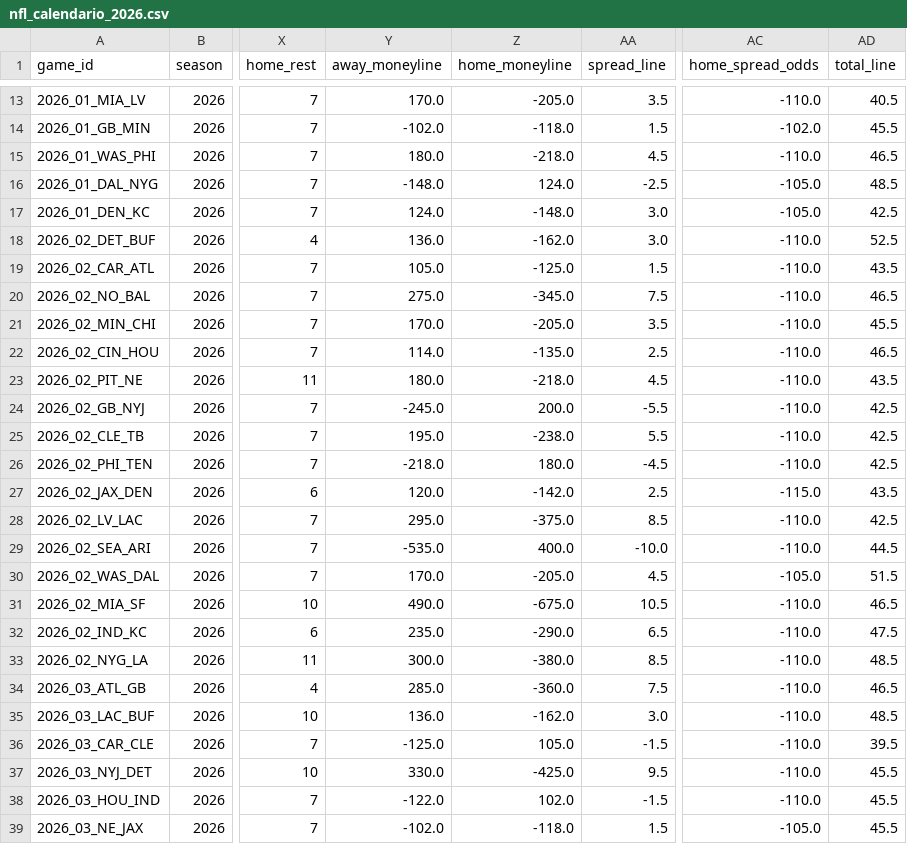
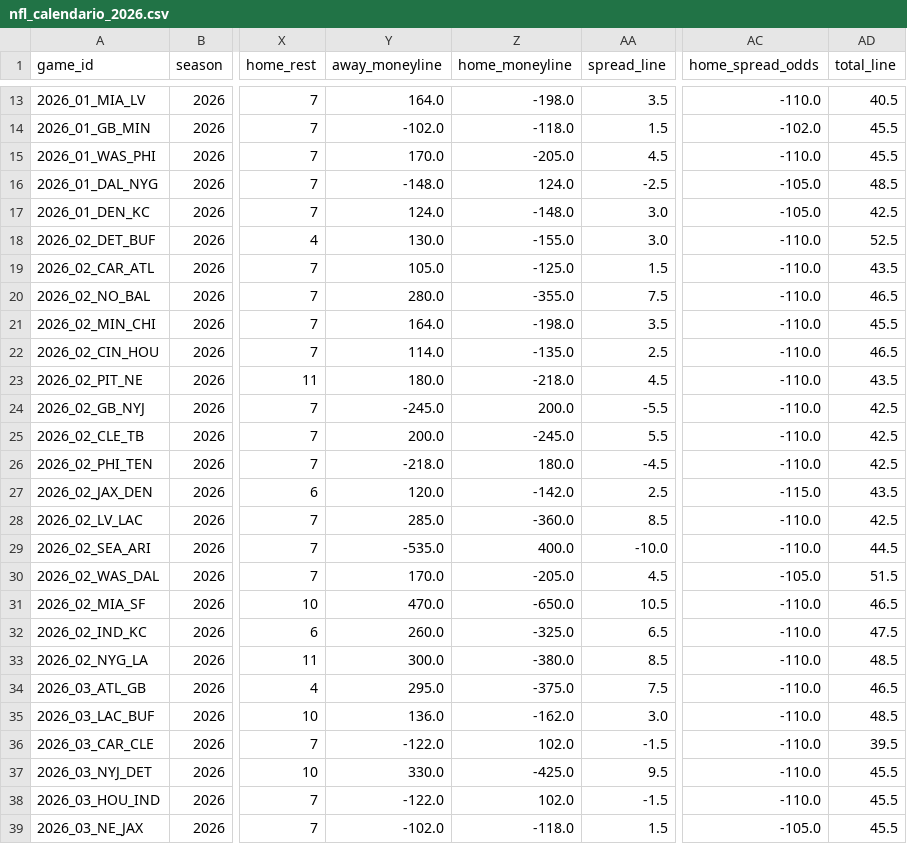
Before and after one commit to Samrosso07/NFL-Predictor, a CSV file: data/nfl_calendario_2026.csv, drawn as a sheet; only a part is shown, gaps mark what is left out; the diff covers the shown part only; the diff names each change by its address in the sheet, - before the commit and + after, or states it on an @@ line.

```diff
--- a/data/nfl_calendario_2026.csv
+++ b/data/nfl_calendario_2026.csv
-Y13 (away_moneyline): 170.0
+Y13 (away_moneyline): 164.0
-Z13 (home_moneyline): -205.0
+Z13 (home_moneyline): -198.0
-Y15 (away_moneyline): 180.0
+Y15 (away_moneyline): 170.0
-Z15 (home_moneyline): -218.0
+Z15 (home_moneyline): -205.0
-AD15 (total_line): 46.5
+AD15 (total_line): 45.5
-Y18 (away_moneyline): 136.0
+Y18 (away_moneyline): 130.0
-Z18 (home_moneyline): -162.0
+Z18 (home_moneyline): -155.0
-Y20 (away_moneyline): 275.0
+Y20 (away_moneyline): 280.0
-Z20 (home_moneyline): -345.0
+Z20 (home_moneyline): -355.0
-Y21 (away_moneyline): 170.0
+Y21 (away_moneyline): 164.0
-Z21 (home_moneyline): -205.0
+Z21 (home_moneyline): -198.0
-Y25 (away_moneyline): 195.0
+Y25 (away_moneyline): 200.0
-Z25 (home_moneyline): -238.0
+Z25 (home_moneyline): -245.0
-Y28 (away_moneyline): 295.0
+Y28 (away_moneyline): 285.0
-Z28 (home_moneyline): -375.0
+Z28 (home_moneyline): -360.0
-Y31 (away_moneyline): 490.0
+Y31 (away_moneyline): 470.0
-Z31 (home_moneyline): -675.0
+Z31 (home_moneyline): -650.0
-Y32 (away_moneyline): 235.0
+Y32 (away_moneyline): 260.0
-Z32 (home_moneyline): -290.0
+Z32 (home_moneyline): -325.0
-Y34 (away_moneyline): 285.0
+Y34 (away_moneyline): 295.0
-Z34 (home_moneyline): -360.0
+Z34 (home_moneyline): -375.0
-Y36 (away_moneyline): -125.0
+Y36 (away_moneyline): -122.0
-Z36 (home_moneyline): 105.0
+Z36 (home_moneyline): 102.0
```
Also changed, not shown: 111 edited cells elsewhere in this file, data/nfl_standings_2026.csv, 2 other files.
